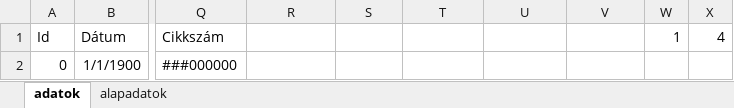
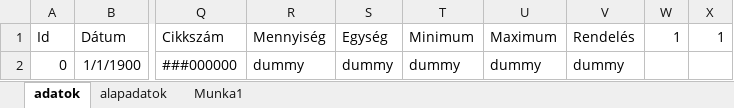
Before and after one commit to ncsprog/cikkszam_generator, an Excel workbook: Cikkek.xlsm, sheet adatok, drawn as a sheet; only a part is shown, gaps mark what is left out; values as stored, in another font and other column widths than the file's, no borders; the diff names each change by its address in the sheet, - before the commit and + after, or states it on an @@ line.

```diff
--- a/Cikkek.xlsm (sheet adatok)
+++ b/Cikkek.xlsm (sheet adatok)
+sheet tab: Munka1
-R1: (empty)
+R1: Mennyiség
-S1: (empty)
+S1: Egység
-T1: (empty)
+T1: Minimum
-U1: (empty)
+U1: Maximum
-V1: (empty)
+V1: Rendelés
-X1: 4
+X1: 1
-R2 (Mennyiség): (empty)
+R2 (Mennyiség): dummy
-S2 (Egység): (empty)
+S2 (Egység): dummy
-T2 (Minimum): (empty)
+T2 (Minimum): dummy
-U2 (Maximum): (empty)
+U2 (Maximum): dummy
-V2 (Rendelés): (empty)
+V2 (Rendelés): dummy
```
Also changed, not shown: sheet alapadatok.
